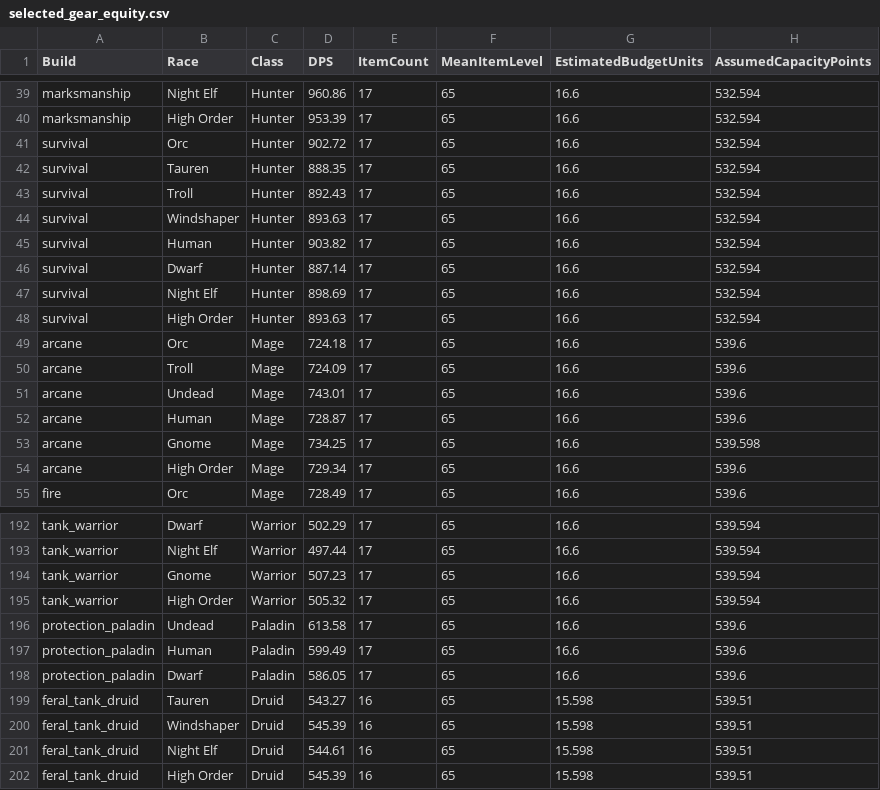
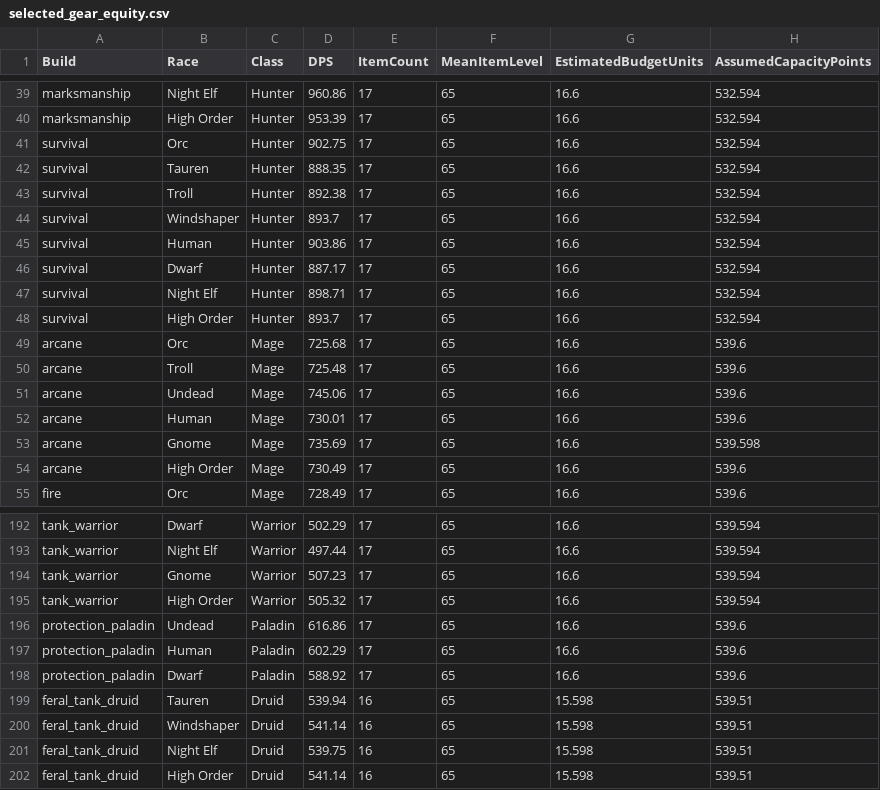
Before and after one commit to gunba/wow-forever-sim, a CSV file: artifacts/modelled_gear/selected_gear_equity.csv, drawn as a sheet; only a part is shown, gaps mark what is left out; the diff covers the shown part only; the diff names each change by its address in the sheet, - before the commit and + after, or states it on an @@ line.

```diff
--- a/artifacts/modelled_gear/selected_gear_equity.csv
+++ b/artifacts/modelled_gear/selected_gear_equity.csv
-D41 (DPS): 902.72
+D41 (DPS): 902.75
-D43 (DPS): 892.43
+D43 (DPS): 892.38
-D44 (DPS): 893.63
+D44 (DPS): 893.7
-D45 (DPS): 903.82
+D45 (DPS): 903.86
-D46 (DPS): 887.14
+D46 (DPS): 887.17
-D47 (DPS): 898.69
+D47 (DPS): 898.71
-D48 (DPS): 893.63
+D48 (DPS): 893.7
-D49 (DPS): 724.18
+D49 (DPS): 725.68
-D50 (DPS): 724.09
+D50 (DPS): 725.48
-D51 (DPS): 743.01
+D51 (DPS): 745.06
-D52 (DPS): 728.87
+D52 (DPS): 730.01
-D53 (DPS): 734.25
+D53 (DPS): 735.69
-D54 (DPS): 729.34
+D54 (DPS): 730.49
-D196 (DPS): 613.58
+D196 (DPS): 616.86
-D197 (DPS): 599.49
+D197 (DPS): 602.29
-D198 (DPS): 586.05
+D198 (DPS): 588.92
-D199 (DPS): 543.27
+D199 (DPS): 539.94
-D200 (DPS): 545.39
+D200 (DPS): 541.14
-D201 (DPS): 544.61
+D201 (DPS): 539.75
-D202 (DPS): 545.39
+D202 (DPS): 541.14
```
Also changed, not shown: 38 edited cells elsewhere in this file, artifacts/modelled_gear/forever_dps_5min.csv, artifacts/modelled_gear/sensitivity/gear_110.csv, 56 other files.
